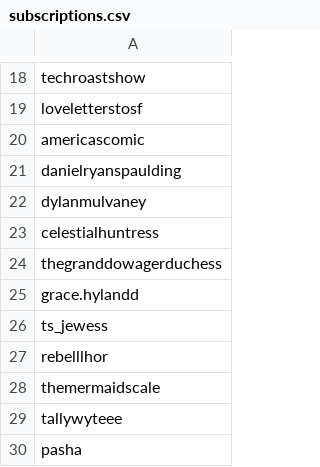
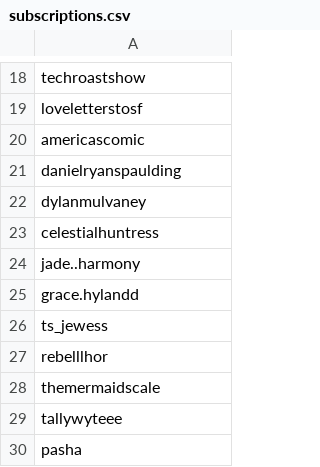
Before and after one commit to livleh/tiktok-rss-flat, a CSV file: subscriptions.csv, drawn as a sheet; only a part is shown, gaps mark what is left out.

Commit message:
changed subscription

```diff
--- a/subscriptions.csv
+++ b/subscriptions.csv
@@ -23,3 +23,3 @@ dylanmulvaney,
 celestialhuntress,
-thegranddowagerduchess,
+jade..harmony,
 grace.hylandd,
```
